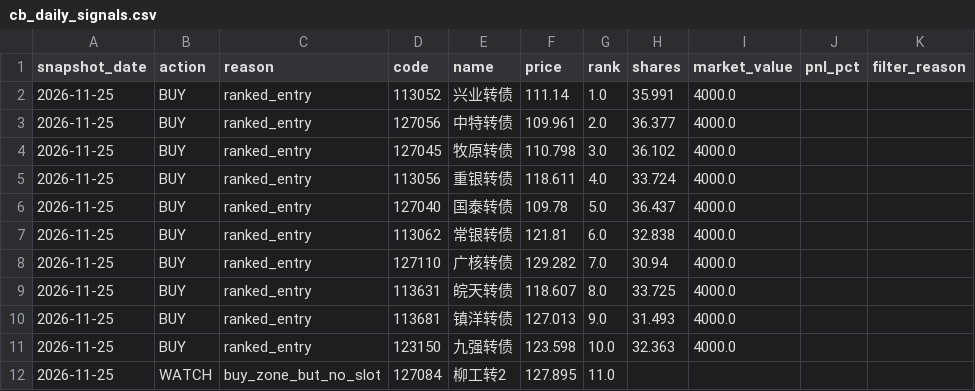
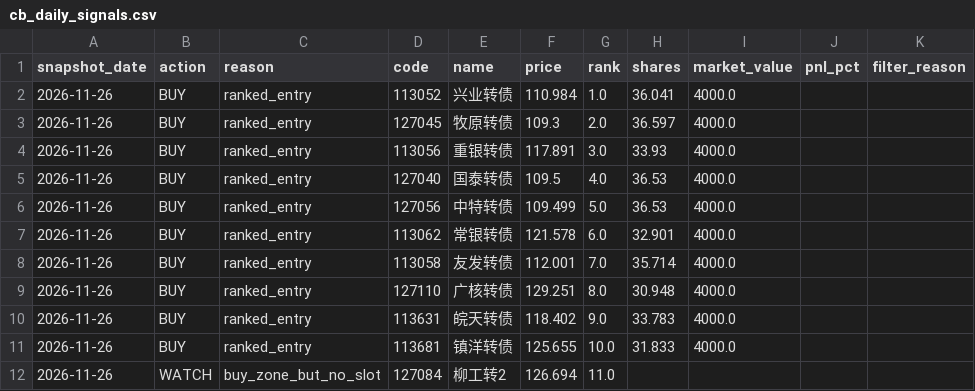
Before and after one commit to qsbkwlt-sketch/stock-monitor, a CSV file: cb_factor_signal_output/cb_daily_signals.csv, drawn as a sheet.

```diff
--- a/cb_factor_signal_output/cb_daily_signals.csv
+++ b/cb_factor_signal_output/cb_daily_signals.csv
@@ -1,12 +1,12 @@
 snapshot_date,action,reason,code,name,price,rank,shares,market_value,pnl_pct,filter_reason
-2026-11-25,BUY,ranked_entry,113052,兴业转债,111.14,1.0,35.991,4000.0,,
-2026-11-25,BUY,ranked_entry,127056,中特转债,109.961,2.0,36.377,4000.0,,
-2026-11-25,BUY,ranked_entry,127045,牧原转债,110.798,3.0,36.102,4000.0,,
-2026-11-25,BUY,ranked_entry,113056,重银转债,118.611,4.0,33.724,4000.0,,
-2026-11-25,BUY,ranked_entry,127040,国泰转债,109.78,5.0,36.437,4000.0,,
-2026-11-25,BUY,ranked_entry,113062,常银转债,121.81,6.0,32.838,4000.0,,
-2026-11-25,BUY,ranked_entry,127110,广核转债,129.282,7.0,30.94,4000.0,,
-2026-11-25,BUY,ranked_entry,113631,皖天转债,118.607,8.0,33.725,4000.0,,
-2026-11-25,BUY,ranked_entry,113681,镇洋转债,127.013,9.0,31.493,4000.0,,
-2026-11-25,BUY,ranked_entry,123150,九强转债,123.598,10.0,32.363,4000.0,,
-2026-11-25,WATCH,buy_zone_but_no_slot,127084,柳工转2,127.895,11.0,,,,
+2026-11-26,BUY,ranked_entry,113052,兴业转债,110.984,1.0,36.041,4000.0,,
+2026-11-26,BUY,ranked_entry,127045,牧原转债,109.3,2.0,36.597,4000.0,,
+2026-11-26,BUY,ranked_entry,113056,重银转债,117.891,3.0,33.93,4000.0,,
+2026-11-26,BUY,ranked_entry,127040,国泰转债,109.5,4.0,36.53,4000.0,,
+2026-11-26,BUY,ranked_entry,127056,中特转债,109.499,5.0,36.53,4000.0,,
+2026-11-26,BUY,ranked_entry,113062,常银转债,121.578,6.0,32.901,4000.0,,
+2026-11-26,BUY,ranked_entry,113058,友发转债,112.001,7.0,35.714,4000.0,,
+2026-11-26,BUY,ranked_entry,127110,广核转债,129.251,8.0,30.948,4000.0,,
+2026-11-26,BUY,ranked_entry,113631,皖天转债,118.402,9.0,33.783,4000.0,,
+2026-11-26,BUY,ranked_entry,113681,镇洋转债,125.655,10.0,31.833,4000.0,,
+2026-11-26,WATCH,buy_zone_but_no_slot,127084,柳工转2,126.694,11.0,,,,
```
Also changed, not shown: cb_factor_output/cb_factor_candidates.csv, cb_factor_output/cb_factor_scores.csv, 4 other files.
